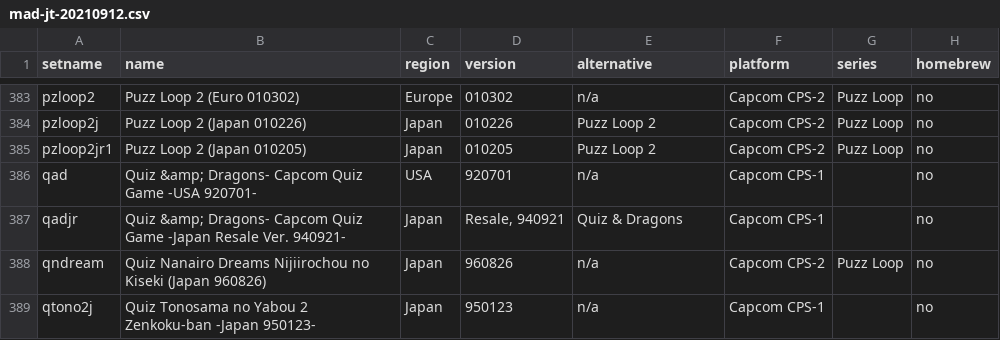
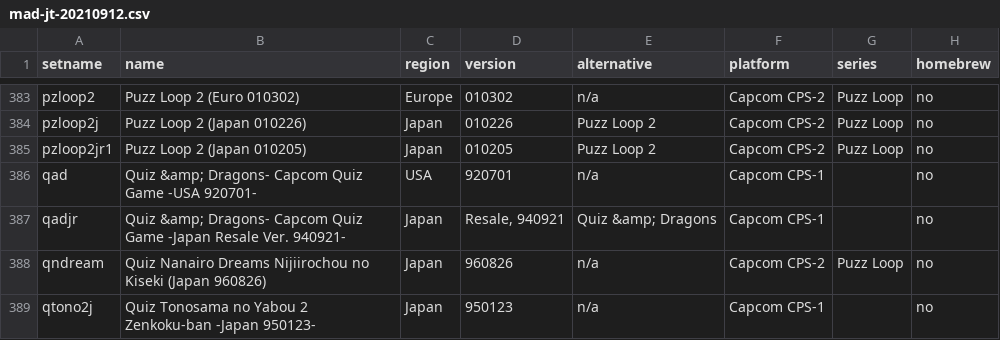
Before and after one commit to theypsilon/misteraddons_Arcade_MAD, a CSV file: input_csvs/mad-jt-20210912.csv, drawn as a sheet; only a part is shown, gaps mark what is left out; the diff covers the shown part only; the diff names each change by its address in the sheet, - before the commit and + after, or states it on an @@ line.

```diff
--- a/input_csvs/mad-jt-20210912.csv
+++ b/input_csvs/mad-jt-20210912.csv
-E387 (alternative): Quiz & Dragons
+E387 (alternative): Quiz &amp; Dragons
```
Also changed, not shown: 25 edited cells elsewhere in this file, 29 other files.
